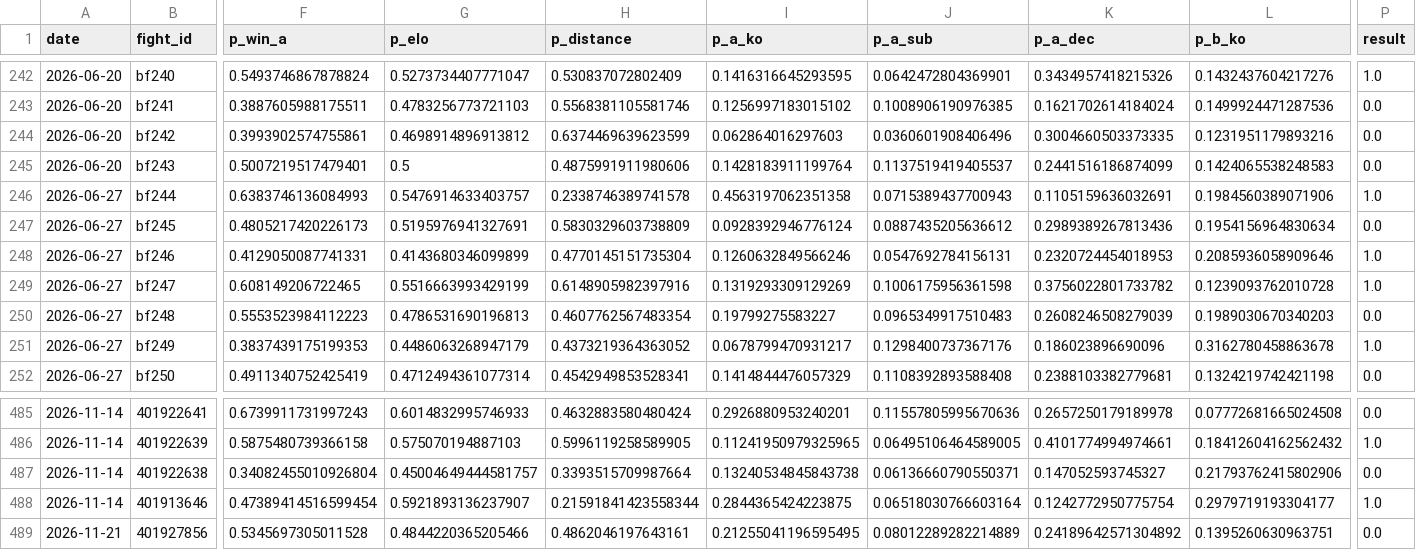
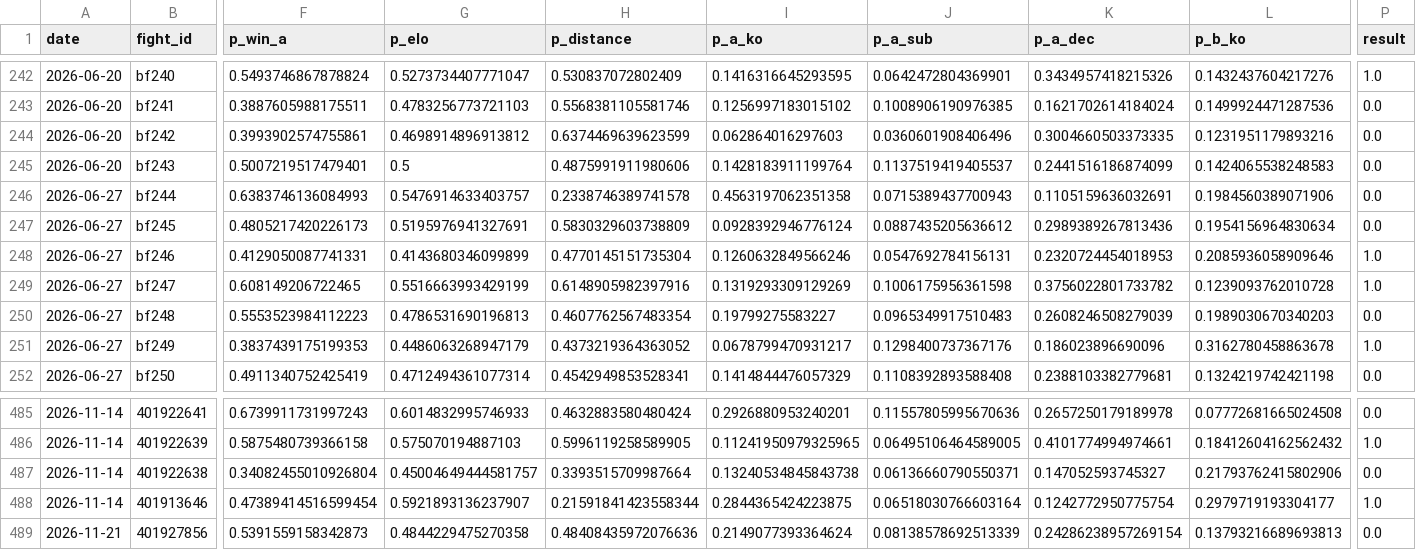
Before and after one commit to azcal/mbm-mma, a CSV file: logs/graded.csv, drawn as a sheet; only a part is shown, gaps mark what is left out; the diff covers the shown part only; the diff names each change by its address in the sheet, - before the commit and + after, or states it on an @@ line.

```diff
--- a/logs/graded.csv
+++ b/logs/graded.csv
-P246 (result): 1.0
+P246 (result): 0.0
-F489 (p_win_a): 0.5345697305011528
+F489 (p_win_a): 0.5391559158342873
-G489 (p_elo): 0.4844220365205466
+G489 (p_elo): 0.4844229475270358
-H489 (p_distance): 0.4862046197643161
+H489 (p_distance): 0.48408435972076636
-I489 (p_a_ko): 0.21255041196595495
+I489 (p_a_ko): 0.2149077393364624
-J489 (p_a_sub): 0.08012289282214889
+J489 (p_a_sub): 0.08138578692513339
-K489 (p_a_dec): 0.24189642571304892
+K489 (p_a_dec): 0.24286238957269154
-L489 (p_b_ko): 0.1395260630963751
+L489 (p_b_ko): 0.13793216689693813
```
Also changed, not shown: 2 edited cells elsewhere in this file, logs/predictions.csv, 3 other files.
